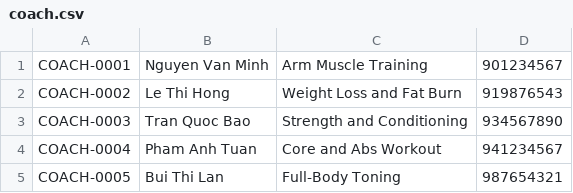
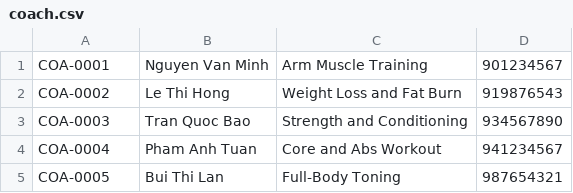
Before and after one commit to FPTU-SE18D02-Group4-Lab211-Assignment/FitnessManagementSystem, a CSV file: src/data/coach.csv, drawn as a sheet.

```diff
--- a/src/data/coach.csv
+++ b/src/data/coach.csv
@@ -1,5 +1,5 @@
-COACH-0001,Nguyen Van Minh,Arm Muscle Training,901234567
-COACH-0002,Le Thi Hong,Weight Loss and Fat Burn,919876543
-COACH-0003,Tran Quoc Bao,Strength and Conditioning,934567890
-COACH-0004,Pham Anh Tuan,Core and Abs Workout,941234567
-COACH-0005,Bui Thi Lan,Full-Body Toning,987654321
+COA-0001,Nguyen Van Minh,Arm Muscle Training,901234567
+COA-0002,Le Thi Hong,Weight Loss and Fat Burn,919876543
+COA-0003,Tran Quoc Bao,Strength and Conditioning,934567890
+COA-0004,Pham Anh Tuan,Core and Abs Workout,941234567
+COA-0005,Bui Thi Lan,Full-Body Toning,987654321
```
Also changed, not shown: src/data/course.csv, 31 other files.
